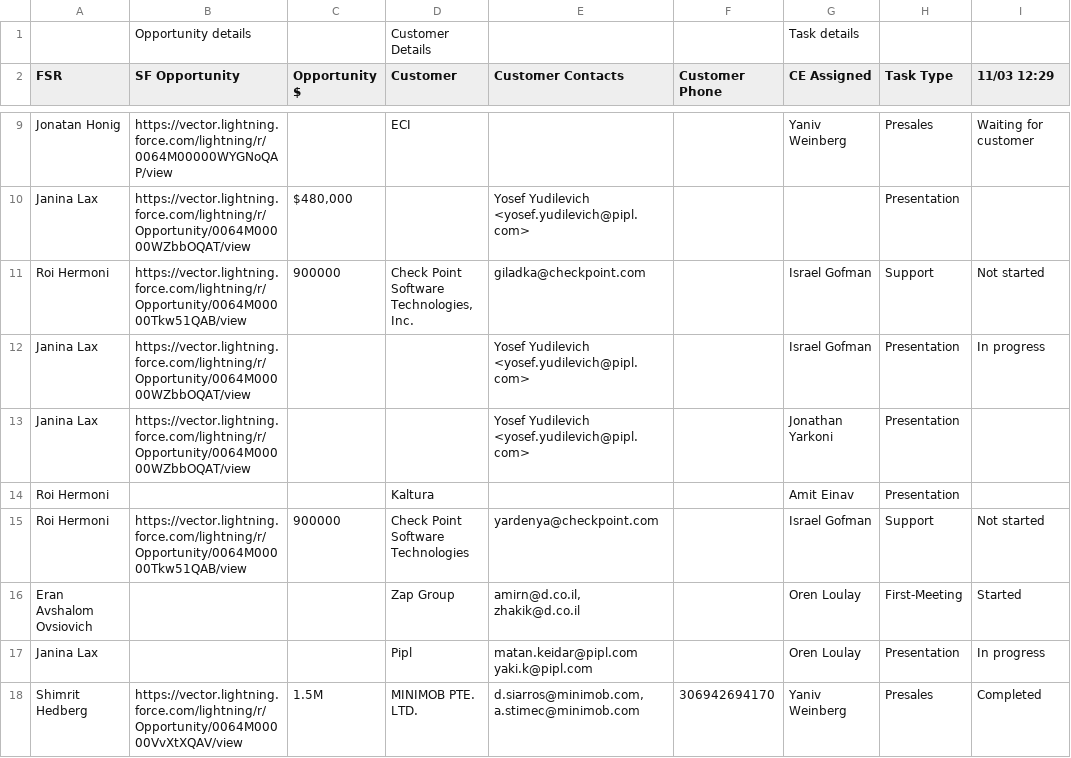
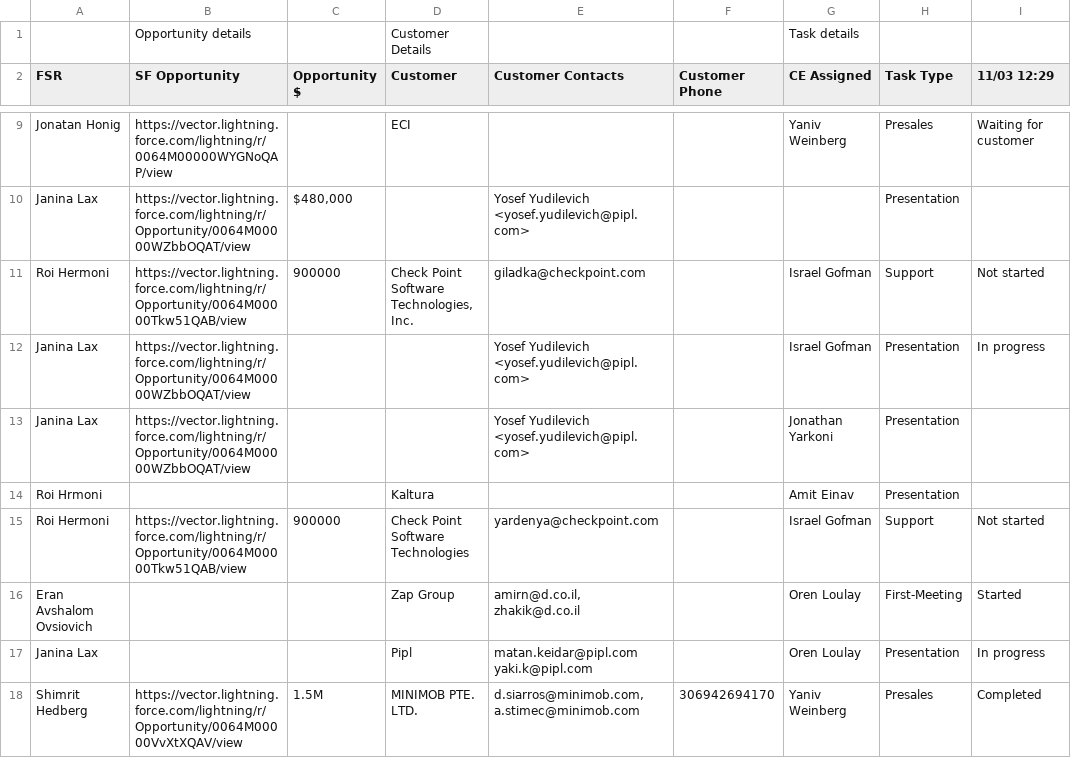
Before and after one commit to blockspacer/gcp-infra-stuff, a TSV file: cloud-sql/ce-tasks/csv/CE-tasks.tsv, drawn as a sheet; only a part is shown, gaps mark what is left out; the diff names each change by its address in the sheet, - before the commit and + after, or states it on an @@ line.

Commit message:
Update CE-tasks.tsv

```diff
--- a/cloud-sql/ce-tasks/csv/CE-tasks.tsv
+++ b/cloud-sql/ce-tasks/csv/CE-tasks.tsv
-A14 (FSR): Roi Hermoni
+A14 (FSR): Roi Hrmoni
```
